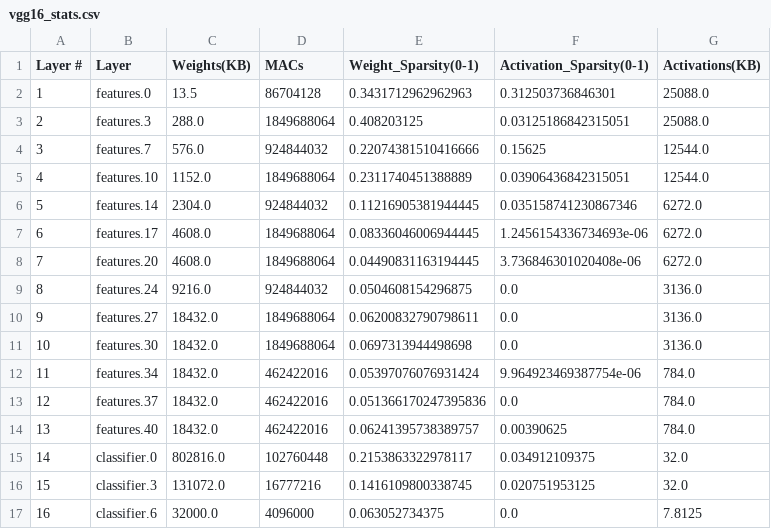
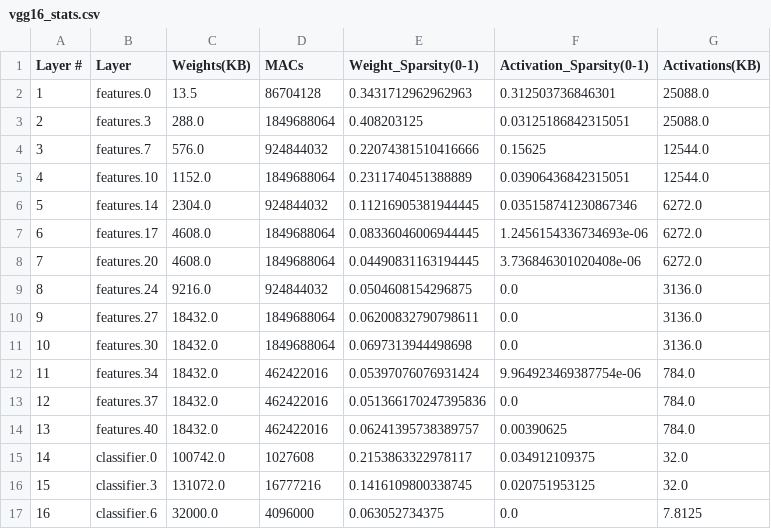
Before and after one commit to CemBeast/Hetero-OU, a CSV file: workloads/vgg16_stats.csv, drawn as a sheet.

```diff
--- a/workloads/vgg16_stats.csv
+++ b/workloads/vgg16_stats.csv
@@ -14,3 +14,3 @@ Layer #,Layer,Weights(KB),MACs,Weight_Sparsity(0-1),Activation_Sparsity(0-1),Act
 13,features.40,18432.0,462422016,0.06241395738389757,0.00390625,784.0
-14,classifier.0,802816.0,102760448,0.2153863322978117,0.034912109375,32.0
+14,classifier.0,100742.0,1027608,0.2153863322978117,0.034912109375,32.0
 15,classifier.3,131072.0,16777216,0.1416109800338745,0.020751953125,32.0
```
Also changed, not shown: 5 other files.
